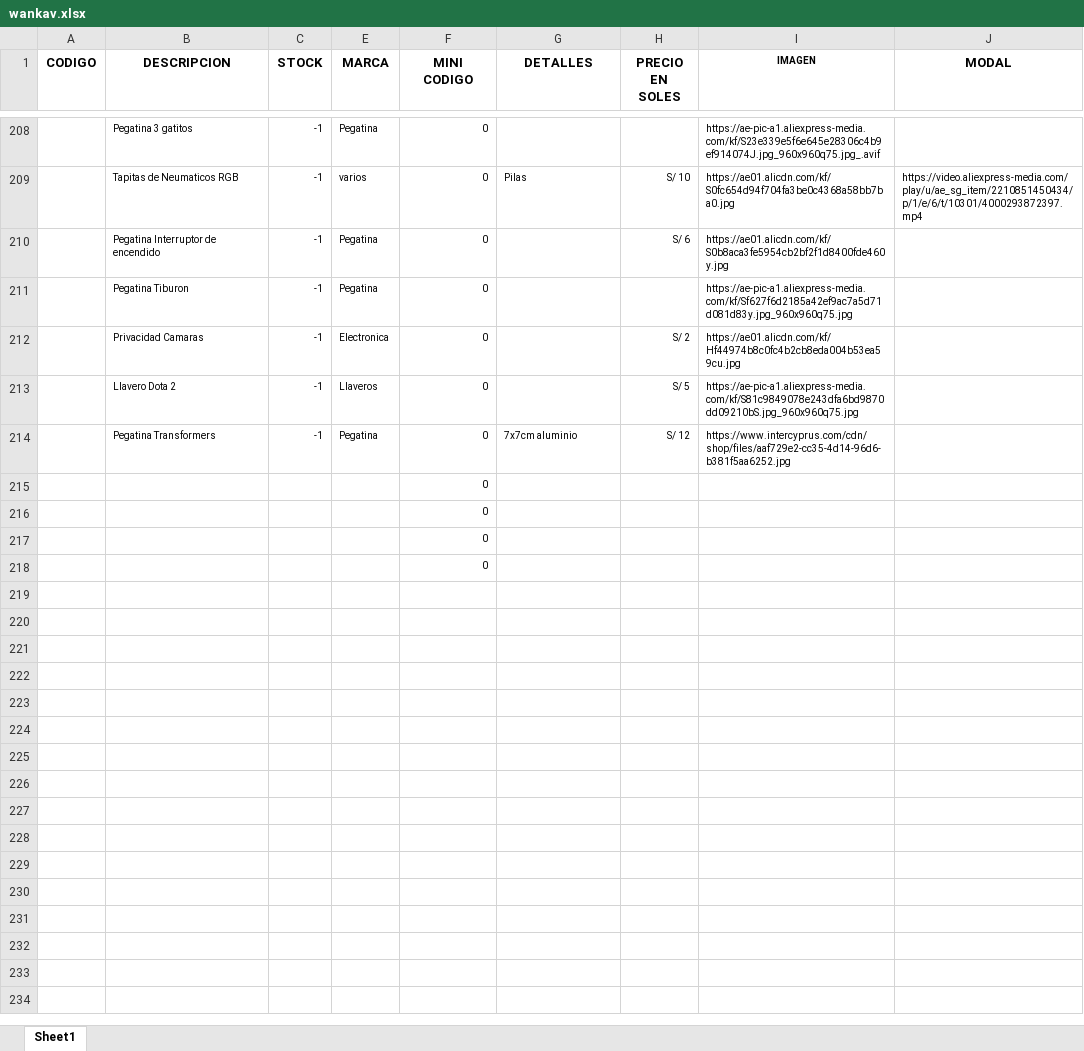
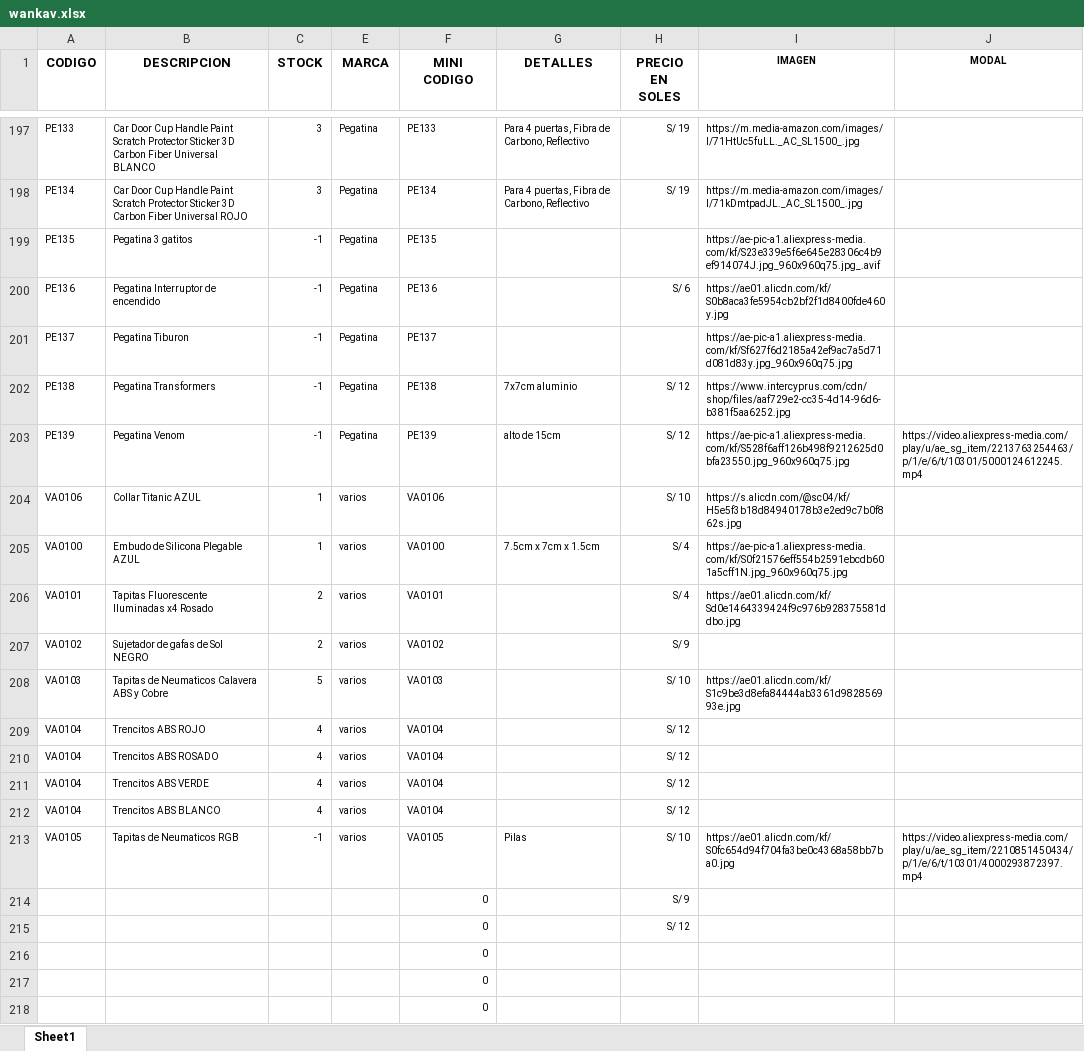
Before and after one commit to scperu/store, an Excel workbook: wankav.xlsx, sheet Sheet1, drawn as a sheet; only a part is shown, gaps mark what is left out; values as stored, in another font and other column widths than the file's, no borders; table styles not drawn; removed rows and columns are numbered as before the commit, all else as after; the diff covers the shown part only; the diff names each change by its address in the sheet, - before the commit and + after, or states it on an @@ line.

```diff
--- a/wankav.xlsx (sheet Sheet1)
+++ b/wankav.xlsx (sheet Sheet1)
@@ J1 text size: smaller @@
+row 197: PE133 | Car Door Cup Handle Paint Scratch Protector Sticker 3D Carbon Fiber Universal BLANCO | 3 | Pegatina | PE133 | Para 4 puertas, Fibra de Carbono, Reflectivo | S/ 19 | https://m.media-amazon.com/images/I/71HtUc5fuLL._AC_SL1500_.jpg
+row 198: PE134 | Car Door Cup Handle Paint Scratch Protector Sticker 3D Carbon Fiber Universal ROJO | 3 | Pegatina | PE134 | Para 4 puertas, Fibra de Carbono, Reflectivo | S/ 19 | https://m.media-amazon.com/images/I/71kDmtpadJL._AC_SL1500_.jpg
-A199 (CODIGO): (empty)
+A199 (CODIGO): PE135
-F199 (MINI CODIGO): 0
+F199 (MINI CODIGO): PE135
-row 209:  | Tapitas de Neumaticos RGB | -1 | varios | 0 | Pilas | S/ 10 | https://ae01.alicdn.com/kf/S0fc654d94f704fa3be0c4368a58bb7ba0.jpg | https://video.aliexpress-media.com/play/u/ae_sg_item/2210851450434/p/1/e/6/t/10301/4000293872397.mp4
-A200 (CODIGO): (empty)
+A200 (CODIGO): PE136
-F200 (MINI CODIGO): 0
+F200 (MINI CODIGO): PE136
-A201 (CODIGO): (empty)
+A201 (CODIGO): PE137
-F201 (MINI CODIGO): 0
+F201 (MINI CODIGO): PE137
-row 212:  | Privacidad Camaras | -1 | Electronica | 0 |  | S/ 2 | https://ae01.alicdn.com/kf/Hf44974b8c0fc4b2cb8eda004b53ea59cu.jpg
-row 213:  | Llavero Dota 2 | -1 | Llaveros | 0 |  | S/ 5 | https://ae-pic-a1.aliexpress-media.com/kf/S81c9849078e243dfa6bd9870dd09210bS.jpg_960x960q75.jpg
-A202 (CODIGO): (empty)
+A202 (CODIGO): PE138
-F202 (MINI CODIGO): 0
+F202 (MINI CODIGO): PE138
-row 215:  |  |  |  | 0
+row 203: PE139 | Pegatina Venom | -1 | Pegatina | PE139 | alto de 15cm | S/ 12 | https://ae-pic-a1.aliexpress-media.com/kf/S528f6aff126b498f9212625d0bfa23550.jpg_960x960q75.jpg | https://video.aliexpress-media.com/play/u/ae_sg_item/2213763254463/p/1/e/6/t/10301/5000124612245.mp4
+row 204: VA0106 | Collar Titanic AZUL | 1 | varios | VA0106 |  | S/ 10 | https://s.alicdn.com/@sc04/kf/H5e5f3b18d84940178b3e2ed9c7b0f862s.jpg
+row 205: VA0100 | Embudo de Silicona Plegable AZUL | 1 | varios | VA0100 | 7.5cm x 7cm x 1.5cm | S/ 4 | https://ae-pic-a1.aliexpress-media.com/kf/S0f21576eff554b2591ebcdb601a5cff1N.jpg_960x960q75.jpg
+row 206: VA0101 | Tapitas Fluorescente Iluminadas x4 Rosado | 2 | varios | VA0101 |  | S/ 4 | https://ae01.alicdn.com/kf/Sd0e1464339424f9c976b928375581ddbo.jpg
+row 207: VA0102 | Sujetador de gafas de Sol NEGRO | 2 | varios | VA0102 |  | S/ 9
+row 208: VA0103 | Tapitas de Neumaticos Calavera ABS y Cobre | 5 | varios | VA0103 |  | S/ 10 | https://ae01.alicdn.com/kf/S1c9be3d8efa84444ab3361d982856993e.jpg
+row 209: VA0104 | Trencitos ABS ROJO | 4 | varios | VA0104 |  | S/ 12
+row 210: VA0104 | Trencitos ABS ROSADO | 4 | varios | VA0104 |  | S/ 12
+row 211: VA0104 | Trencitos ABS VERDE | 4 | varios | VA0104 |  | S/ 12
+row 212: VA0104 | Trencitos ABS BLANCO | 4 | varios | VA0104 |  | S/ 12
+row 213: VA0105 | Tapitas de Neumaticos RGB | -1 | varios | VA0105 | Pilas | S/ 10 | https://ae01.alicdn.com/kf/S0fc654d94f704fa3be0c4368a58bb7ba0.jpg | https://video.aliexpress-media.com/play/u/ae_sg_item/2210851450434/p/1/e/6/t/10301/4000293872397.mp4
@@ row 141 moved to row 214: 0 @@
@@ row 170 moved to row 215: 0 @@
```
Also changed, not shown: 70 added rows, 79 removed rows, 1 moved row and 2 edited cells elsewhere in this sheet.
